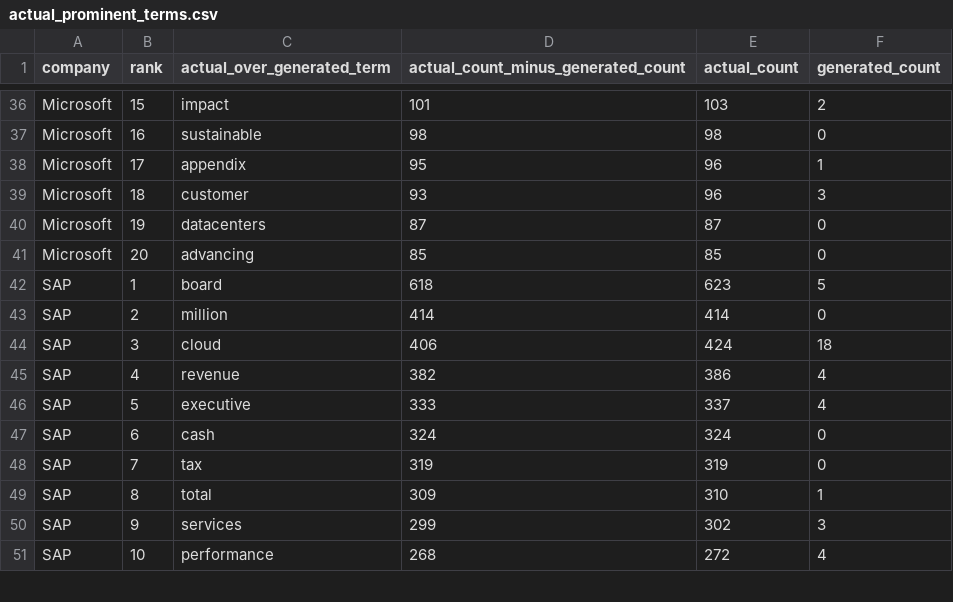
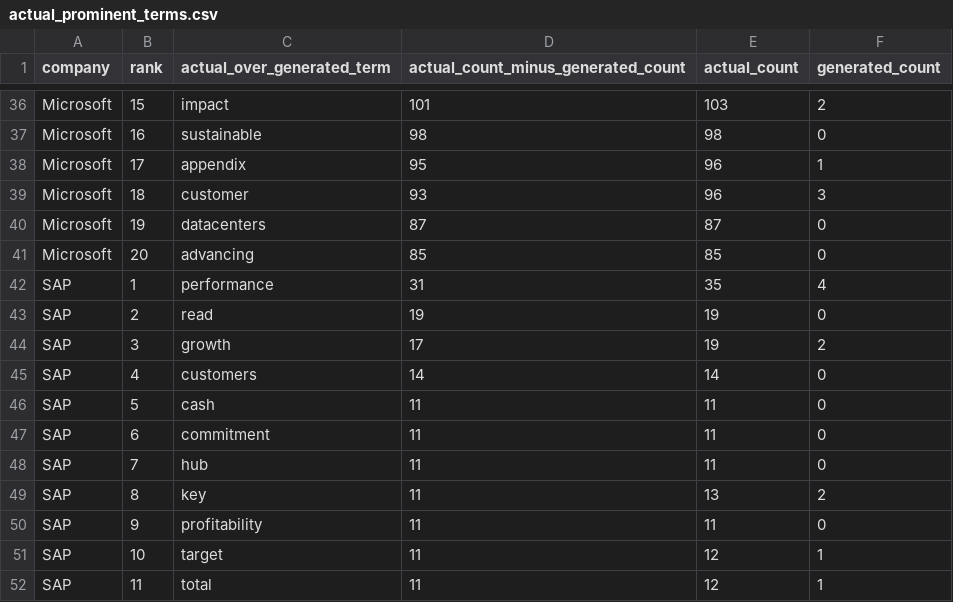
Before and after one commit to jannkrn/ESG-Report, a CSV file: results/Actual vs Generatet/Python Analyse/actual_prominent_terms.csv, drawn as a sheet; only a part is shown, gaps mark what is left out; the diff covers the shown part only.

```diff
--- a/results/Actual vs Generatet/Python Analyse/actual_prominent_terms.csv
+++ b/results/Actual vs Generatet/Python Analyse/actual_prominent_terms.csv
@@ -41,11 +41,12 @@ Microsoft,19,datacenters,87,87,0
 Microsoft,20,advancing,85,85,0
-SAP,1,board,618,623,5
-SAP,2,million,414,414,0
-SAP,3,cloud,406,424,18
-SAP,4,revenue,382,386,4
-SAP,5,executive,333,337,4
-SAP,6,cash,324,324,0
-SAP,7,tax,319,319,0
-SAP,8,total,309,310,1
-SAP,9,services,299,302,3
-SAP,10,performance,268,272,4
+SAP,1,performance,31,35,4
+SAP,2,read,19,19,0
+SAP,3,growth,17,19,2
+SAP,4,customers,14,14,0
+SAP,5,cash,11,11,0
+SAP,6,commitment,11,11,0
+SAP,7,hub,11,11,0
+SAP,8,key,11,13,2
+SAP,9,profitability,11,11,0
+SAP,10,target,11,12,1
+SAP,11,total,11,12,1
```
Also changed, not shown: 1 removed row and 28 edited cells elsewhere in this file, data/sources.csv, results/Actual vs Generatet/Python Analyse/document_metrics_generated_vs_actual.csv, 36 other files.
